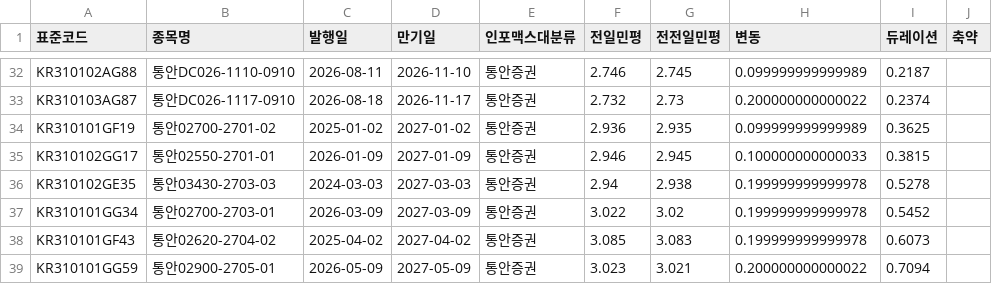
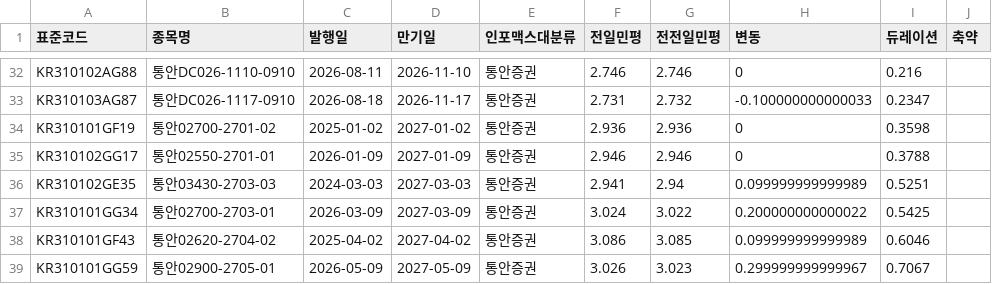
Before and after one commit to kriskang02-max/market_db_dashboard, a CSV file: bond_db_msb.csv, drawn as a sheet; only a part is shown, gaps mark what is left out; the diff covers the shown part only; the diff names each change by its address in the sheet, - before the commit and + after, or states it on an @@ line.

```diff
--- a/bond_db_msb.csv
+++ b/bond_db_msb.csv
-G32 (전전일민평): 2.745
+G32 (전전일민평): 2.746
-H32 (변동): 0.099999999999989
+H32 (변동): 0
-I32 (듀레이션): 0.2187
+I32 (듀레이션): 0.216
-F33 (전일민평): 2.732
+F33 (전일민평): 2.731
-G33 (전전일민평): 2.73
+G33 (전전일민평): 2.732
-H33 (변동): 0.200000000000022
+H33 (변동): -0.100000000000033
-I33 (듀레이션): 0.2374
+I33 (듀레이션): 0.2347
-G34 (전전일민평): 2.935
+G34 (전전일민평): 2.936
-H34 (변동): 0.099999999999989
+H34 (변동): 0
-I34 (듀레이션): 0.3625
+I34 (듀레이션): 0.3598
-G35 (전전일민평): 2.945
+G35 (전전일민평): 2.946
-H35 (변동): 0.100000000000033
+H35 (변동): 0
-I35 (듀레이션): 0.3815
+I35 (듀레이션): 0.3788
-F36 (전일민평): 2.94
+F36 (전일민평): 2.941
-G36 (전전일민평): 2.938
+G36 (전전일민평): 2.94
-H36 (변동): 0.199999999999978
+H36 (변동): 0.099999999999989
-I36 (듀레이션): 0.5278
+I36 (듀레이션): 0.5251
-F37 (전일민평): 3.022
+F37 (전일민평): 3.024
-G37 (전전일민평): 3.02
+G37 (전전일민평): 3.022
-H37 (변동): 0.199999999999978
+H37 (변동): 0.200000000000022
-I37 (듀레이션): 0.5452
+I37 (듀레이션): 0.5425
-F38 (전일민평): 3.085
+F38 (전일민평): 3.086
-G38 (전전일민평): 3.083
+G38 (전전일민평): 3.085
-H38 (변동): 0.199999999999978
+H38 (변동): 0.099999999999989
-I38 (듀레이션): 0.6073
+I38 (듀레이션): 0.6046
-F39 (전일민평): 3.023
+F39 (전일민평): 3.026
-G39 (전전일민평): 3.021
+G39 (전전일민평): 3.023
-H39 (변동): 0.200000000000022
+H39 (변동): 0.299999999999967
-I39 (듀레이션): 0.7094
+I39 (듀레이션): 0.7067
```
Also changed, not shown: 83 edited cells elsewhere in this file, bond_db_ktb.csv, 4 other files.
